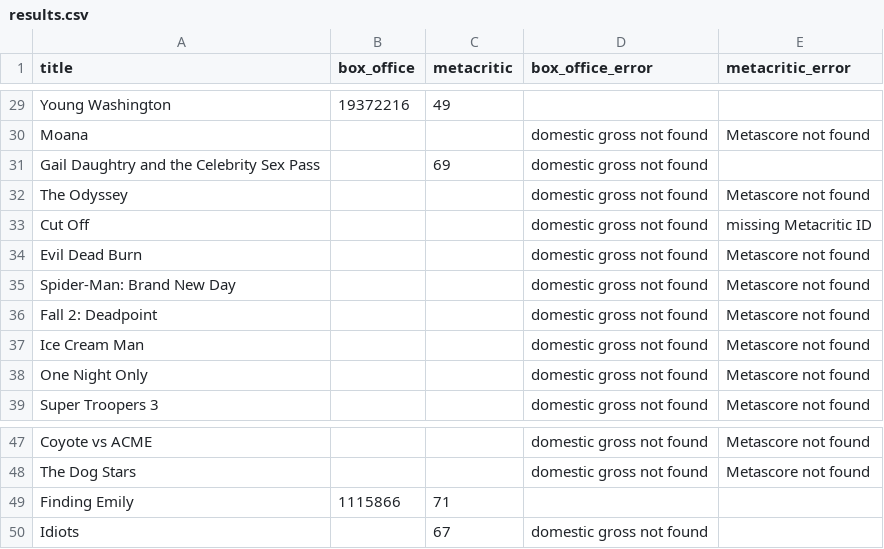
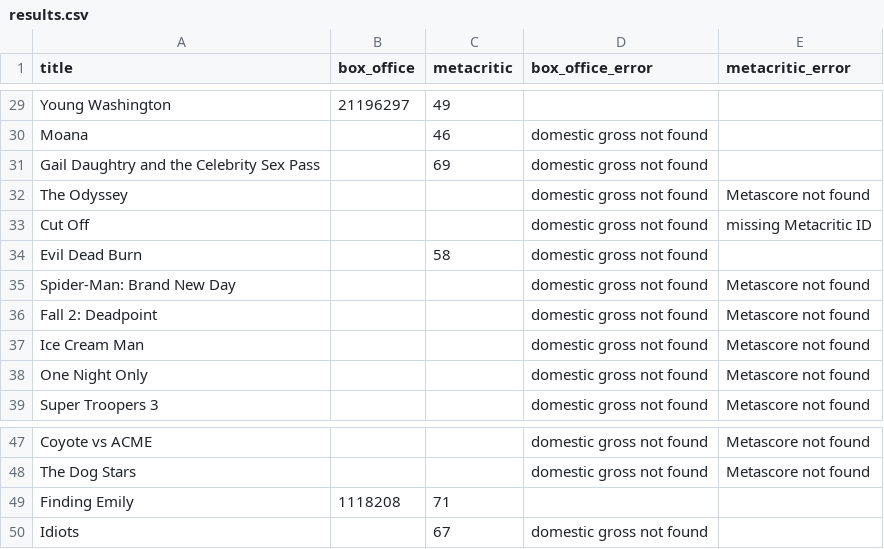
Before and after one commit to damonbayer/big-pic-preview, a CSV file: games/2026-summer/results.csv, drawn as a sheet; only a part is shown, gaps mark what is left out; the diff covers the shown part only; the diff names each change by its address in the sheet, - before the commit and + after, or states it on an @@ line.

```diff
--- a/games/2026-summer/results.csv
+++ b/games/2026-summer/results.csv
-B29 (box_office): 19372216
+B29 (box_office): 21196297
-C30 (metacritic): (empty)
+C30 (metacritic): 46
-E30 (metacritic_error): Metascore not found
+E30 (metacritic_error): (empty)
-C34 (metacritic): (empty)
+C34 (metacritic): 58
-E34 (metacritic_error): Metascore not found
+E34 (metacritic_error): (empty)
-B49 (box_office): 1115866
+B49 (box_office): 1118208
```
Also changed, not shown: 14 edited cells elsewhere in this file.
